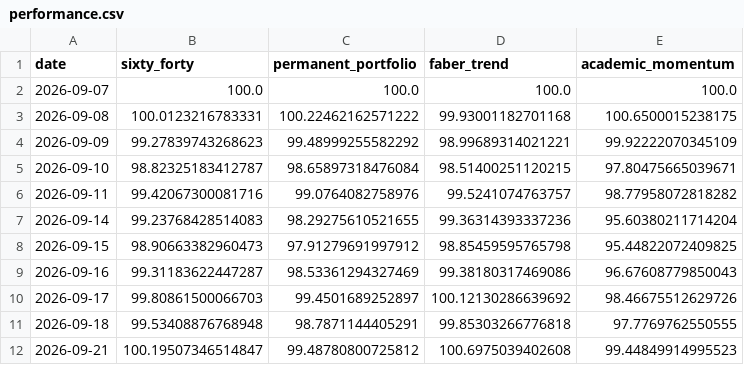
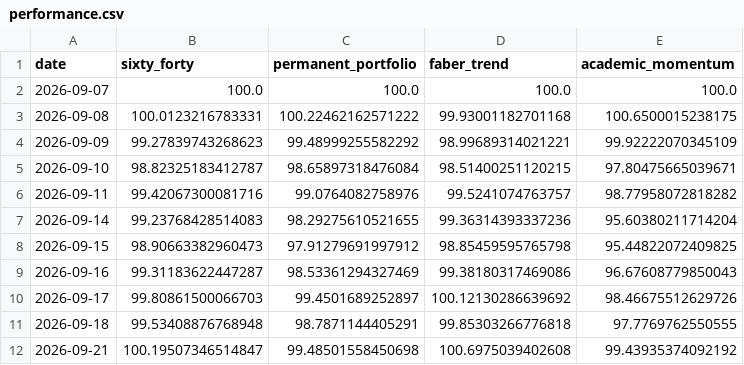
Before and after one commit to OPCooaching/assurance-vie-data, a CSV file: data/academic/performance.csv, drawn as a sheet.

```diff
--- a/data/academic/performance.csv
+++ b/data/academic/performance.csv
@@ -11,2 +11,2 @@ date,sixty_forty,permanent_portfolio,faber_trend,academic_momentum
 2026-09-18,99.53408876768948,98.7871144405291,99.85303266776818,97.7769762550555
-2026-09-21,100.19507346514847,99.48780800725812,100.6975039402608,99.44849914995523
+2026-09-21,100.19507346514847,99.48501558450698,100.6975039402608,99.43935374092192
```
Also changed, not shown: data/indicators/latest.csv, 7 other files.
